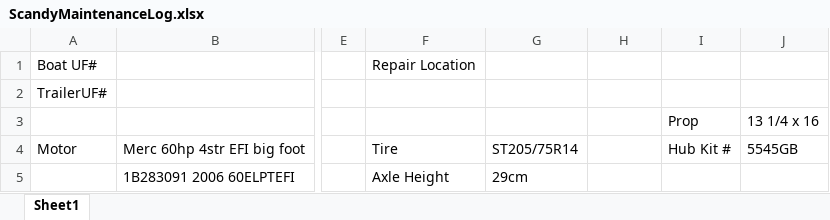
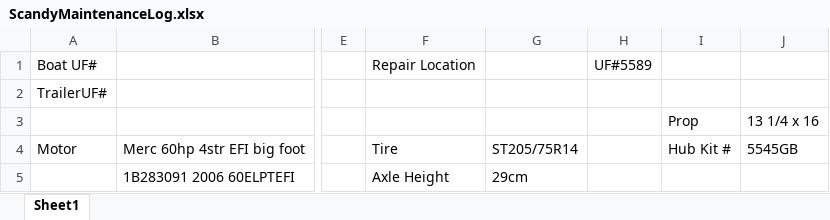
Before and after one commit to sbeck1/Beck_LC_R, an Excel workbook: logs/boat_logs/ScandyMaintenanceLog.xlsx, sheet Sheet1, drawn as a sheet; only a part is shown, gaps mark what is left out; values as stored, in another font and other column widths than the file's, no borders; the diff names each change by its address in the sheet, - before the commit and + after, or states it on an @@ line.

```diff
--- a/logs/boat_logs/ScandyMaintenanceLog.xlsx (sheet Sheet1)
+++ b/logs/boat_logs/ScandyMaintenanceLog.xlsx (sheet Sheet1)
-H1: (empty)
+H1: UF#5589
```
Also changed, not shown: Oyster/transect/data/field_schedule_Sept2019_Mar2020.xlsx, 3 other files.
